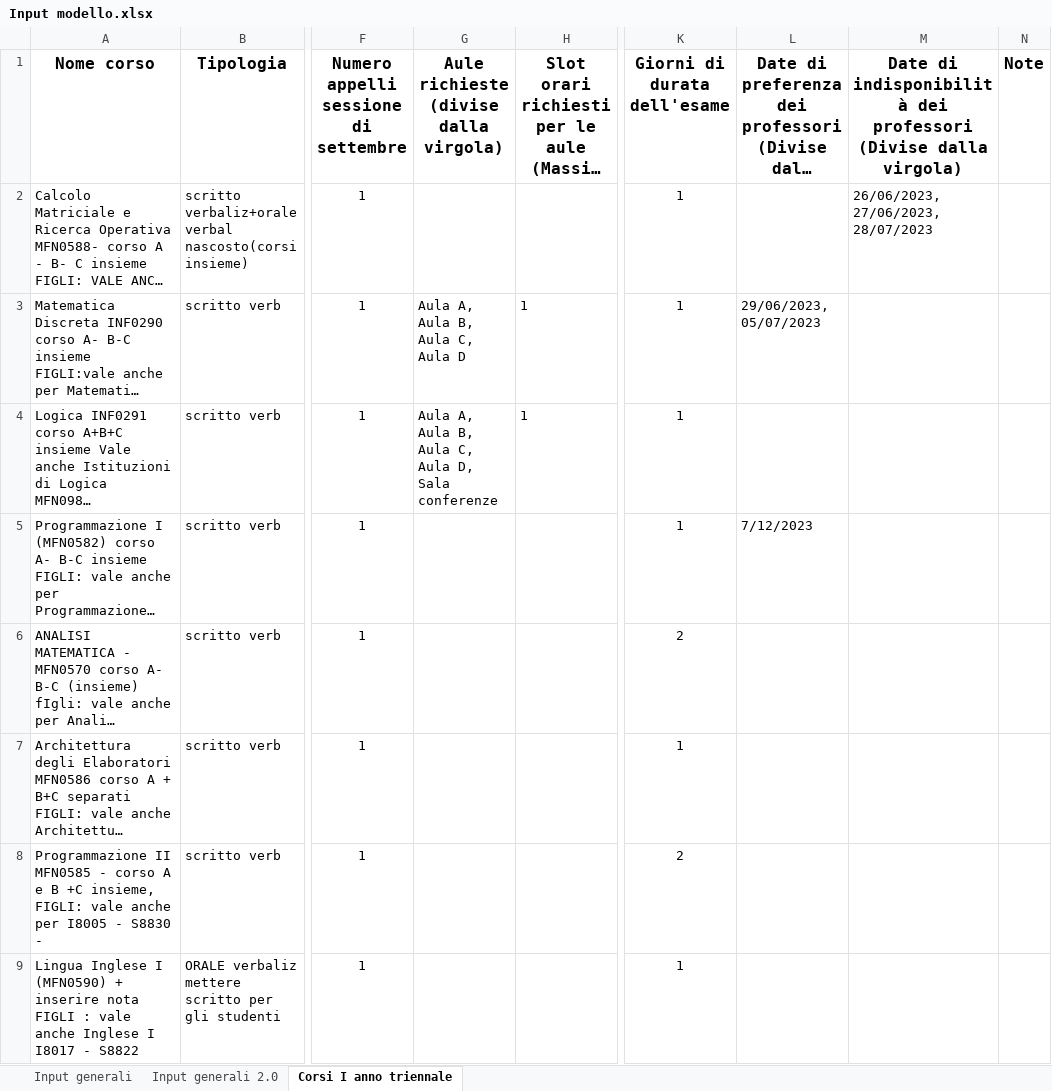
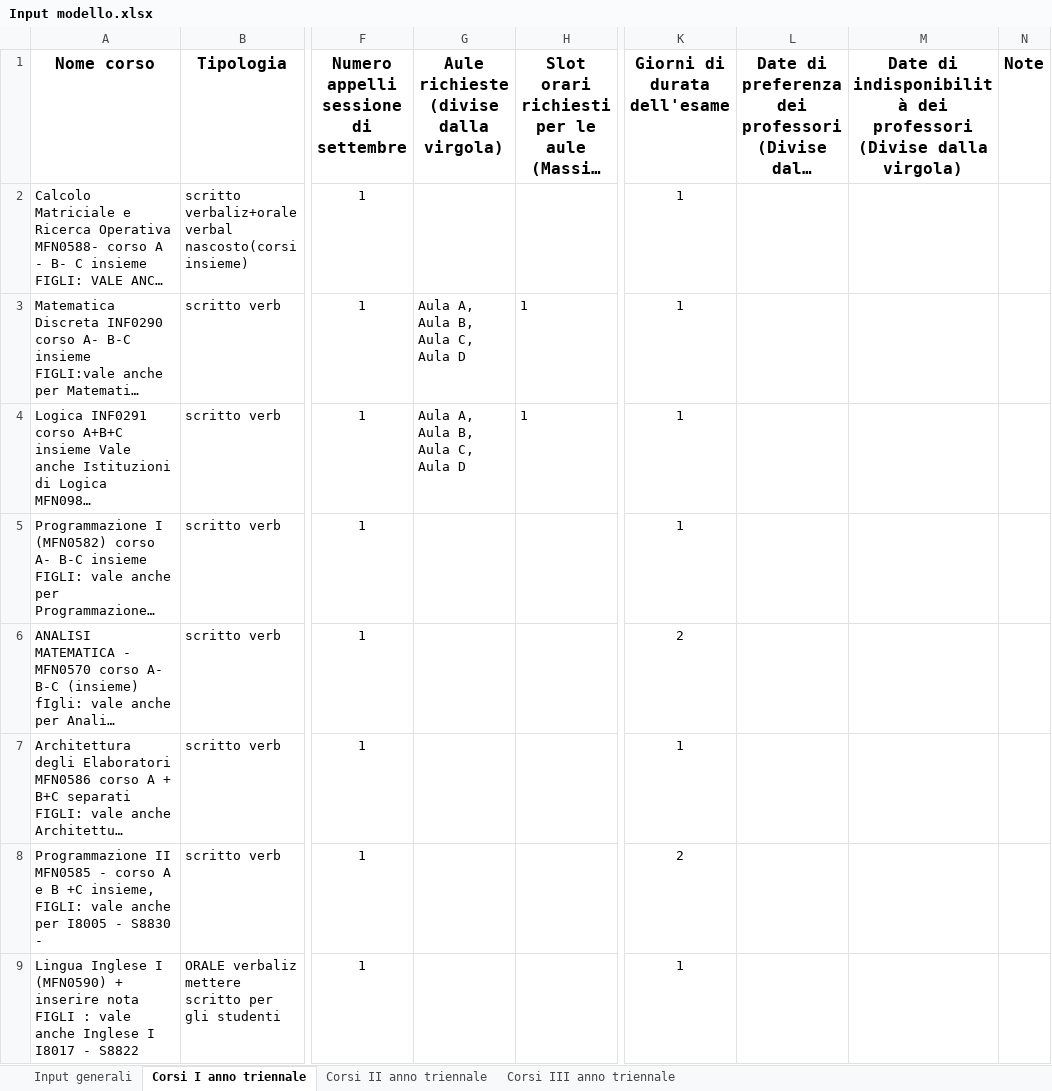
Before and after one commit to AlessandroCavaglia/MMSD-2022, an Excel workbook: pythonProject/input/Input modello.xlsx, sheet Corsi I anno triennale, drawn as a sheet; only a part is shown, gaps mark what is left out; long unchanged cells end in …; values as stored, in another font and other column widths than the file's, no borders; table styles not drawn; the diff names each change by its address in the sheet, - before the commit and + after, or states it on an @@ line.

Commit message:
Aggiunto caricamento esami del secondo anno

```diff
--- a/pythonProject/input/Input modello.xlsx (sheet Corsi I anno triennale)
+++ b/pythonProject/input/Input modello.xlsx (sheet Corsi I anno triennale)
-sheet tab: Input generali 2.0
+sheet tab: Corsi II anno triennale
+sheet tab: Corsi III anno triennale
-M2: 26/06/2023, 27/06/2023, 28/07/2023
+M2: (empty)
-L3: 29/06/2023, 05/07/2023
+L3: (empty)
-G4: Aula A, Aula B, Aula C, Aula D, Sala conferenze
+G4: Aula A, Aula B, Aula C, Aula D
-L5: 7/12/2023
+L5: (empty)
```
Also changed, not shown: sheet Input generali, 2 other files.
